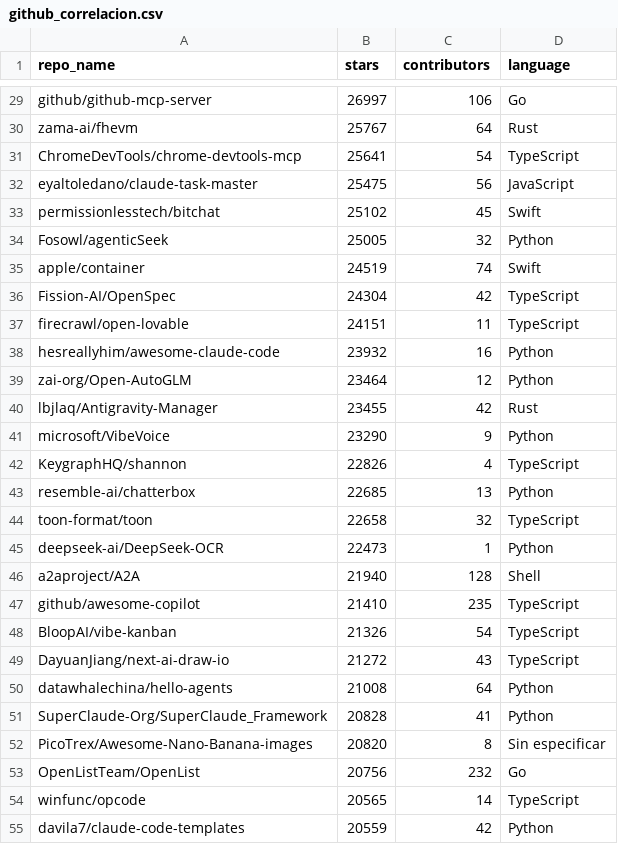
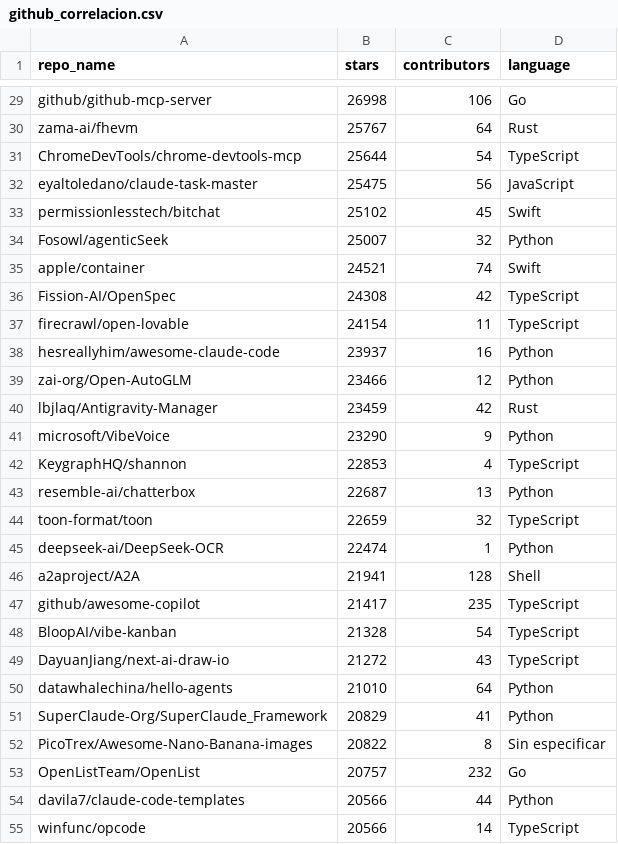
Before and after one commit to Sam-24-dev/Technology-trend-analysis-platform, a CSV file: datos/github_correlacion.csv, drawn as a sheet; only a part is shown, gaps mark what is left out; removed rows and columns are numbered as before the commit, all else as after; the diff covers the shown part only; the diff names each change by its address in the sheet, - before the commit and + after, or states it on an @@ line.

```diff
--- a/datos/github_correlacion.csv
+++ b/datos/github_correlacion.csv
-B29 (stars): 26997
+B29 (stars): 26998
-B31 (stars): 25641
+B31 (stars): 25644
-B34 (stars): 25005
+B34 (stars): 25007
-B35 (stars): 24519
+B35 (stars): 24521
-B36 (stars): 24304
+B36 (stars): 24308
-B37 (stars): 24151
+B37 (stars): 24154
-B38 (stars): 23932
+B38 (stars): 23937
-B39 (stars): 23464
+B39 (stars): 23466
-B40 (stars): 23455
+B40 (stars): 23459
-B42 (stars): 22826
+B42 (stars): 22853
-B43 (stars): 22685
+B43 (stars): 22687
-B44 (stars): 22658
+B44 (stars): 22659
-B45 (stars): 22473
+B45 (stars): 22474
-B46 (stars): 21940
+B46 (stars): 21941
-B47 (stars): 21410
+B47 (stars): 21417
-B48 (stars): 21326
+B48 (stars): 21328
-B50 (stars): 21008
+B50 (stars): 21010
-B51 (stars): 20828
+B51 (stars): 20829
-B52 (stars): 20820
+B52 (stars): 20822
-B53 (stars): 20756
+B53 (stars): 20757
+row 54: davila7/claude-code-templates | 20566 | 44 | Python
-B55 (stars): 20565
+B55 (stars): 20566
-row 55: davila7/claude-code-templates | 20559 | 42 | Python
```
Also changed, not shown: 57 edited cells elsewhere in this file, datos/github_repos_2025.csv, datos/so_tendencias_mensuales.csv, 9 other files.
